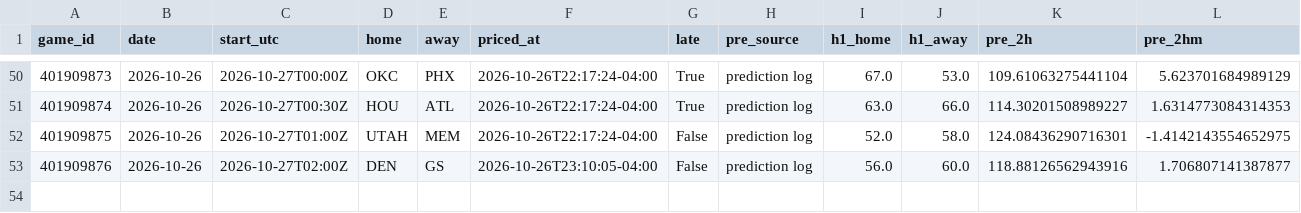
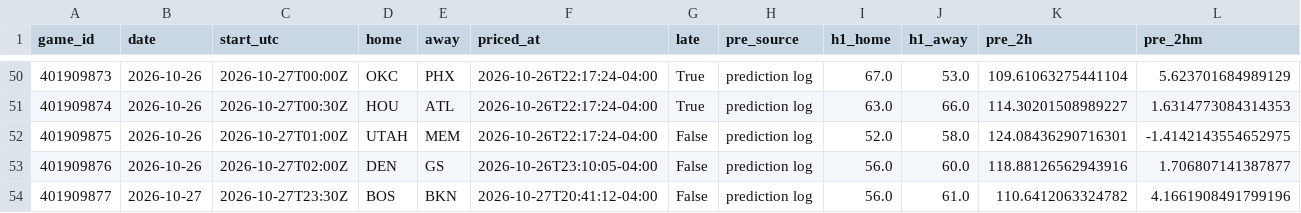
Before and after one commit to WallStreetQ/nba-model, a CSV file: model/halftime_log.csv, drawn as a sheet; only a part is shown, gaps mark what is left out; rows hold the shown columns only; the diff names each change by its address in the sheet, - before the commit and + after, or states it on an @@ line.

```diff
--- a/model/halftime_log.csv
+++ b/model/halftime_log.csv
+row 54: 401909877 | 2026-10-27 | 2026-10-27T23:30Z | BOS | BKN | 2026-10-27T20:41:12-04:00 | False | prediction log | 56.0 | 61.0 | 110.6412063324782 | 4.1661908491799196
```
Also changed, not shown: model/live_picks.csv, 1 other file.
